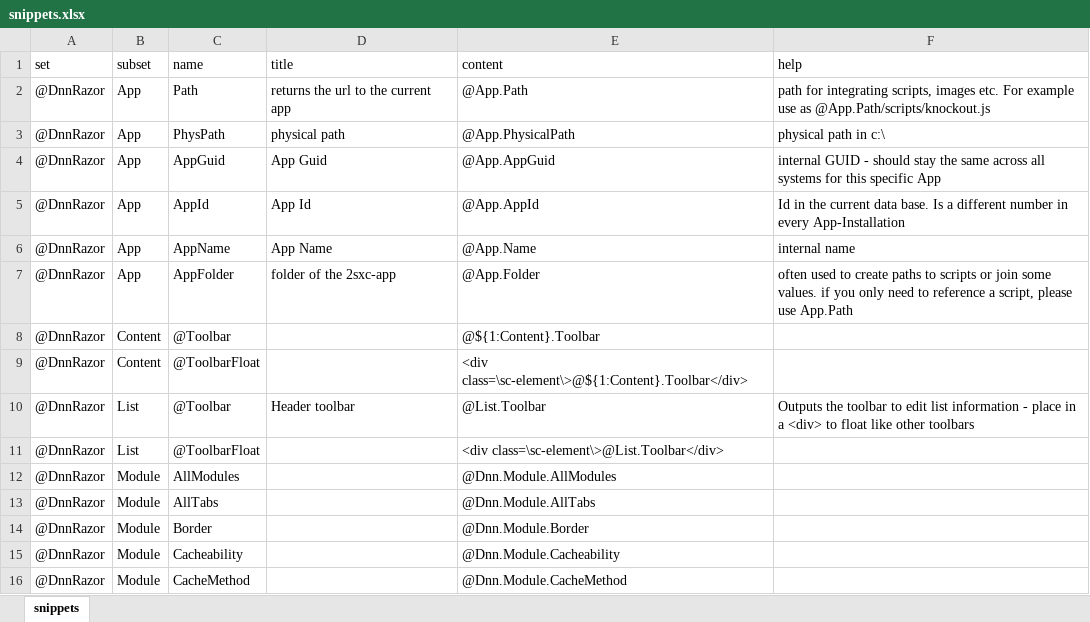
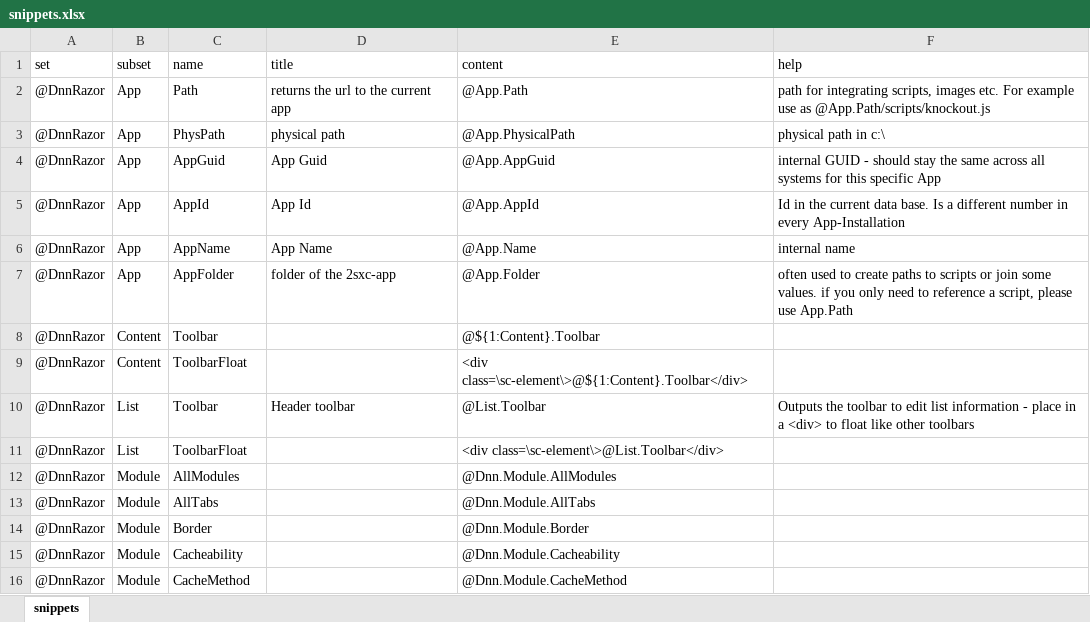
Before and after one commit to 2sic/2sxc, an Excel workbook: src/sxc-designer/source-editor/snippets.xlsx, sheet snippets, drawn as a sheet; only a part is shown; values as stored, in another font and other column widths than the file's, no borders; table styles not drawn; the diff covers the shown part only; the diff names each change by its address in the sheet, - before the commit and + after, or states it on an @@ line.

```diff
--- a/src/sxc-designer/source-editor/snippets.xlsx (sheet snippets)
+++ b/src/sxc-designer/source-editor/snippets.xlsx (sheet snippets)
-C8 (name): @Toolbar
+C8 (name): Toolbar
-C9 (name): @ToolbarFloat
+C9 (name): ToolbarFloat
-C10 (name): @Toolbar
+C10 (name): Toolbar
-C11 (name): @ToolbarFloat
+C11 (name): ToolbarFloat
```
Also changed, not shown: 29 added rows elsewhere in this sheet, 10 other files.
